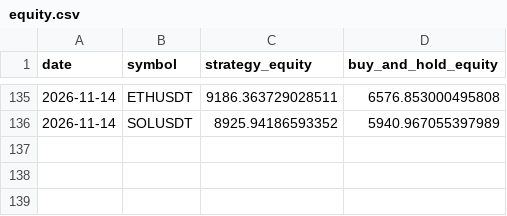
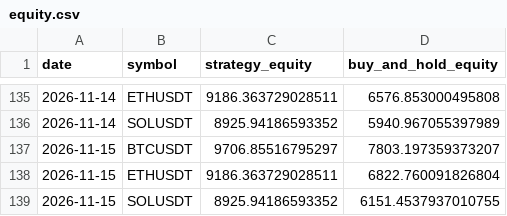
Before and after one commit to thomasosoriosena07-tech/BotTrading, a CSV file: paper/equity.csv, drawn as a sheet; only a part is shown, gaps mark what is left out.

Commit message:
paper: datos hasta 2026-11-15 (automatico, D028)

```diff
--- a/paper/equity.csv
+++ b/paper/equity.csv
@@ -136 +136,4 @@ date,symbol,strategy_equity,buy_and_hold_equity
 2026-11-14,SOLUSDT,8925.94186593352,5940.967055397989
+2026-11-15,BTCUSDT,9706.85516795297,7803.197359373207
+2026-11-15,ETHUSDT,9186.363729028511,6822.760091826804
+2026-11-15,SOLUSDT,8925.94186593352,6151.4537937010755
```
Also changed, not shown: 3 other files.
